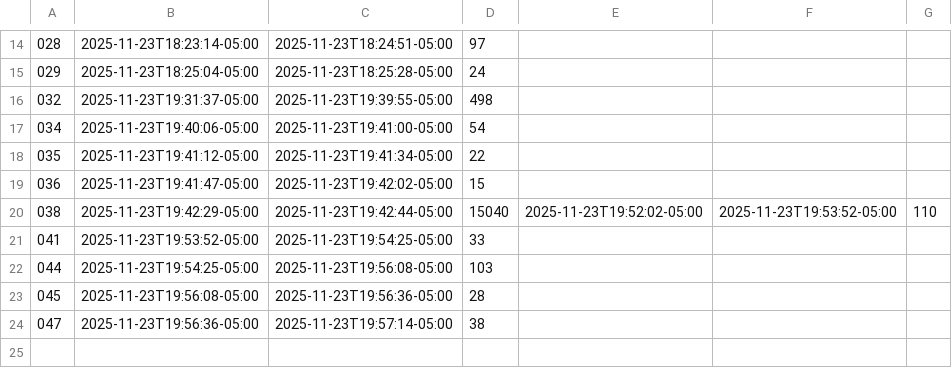
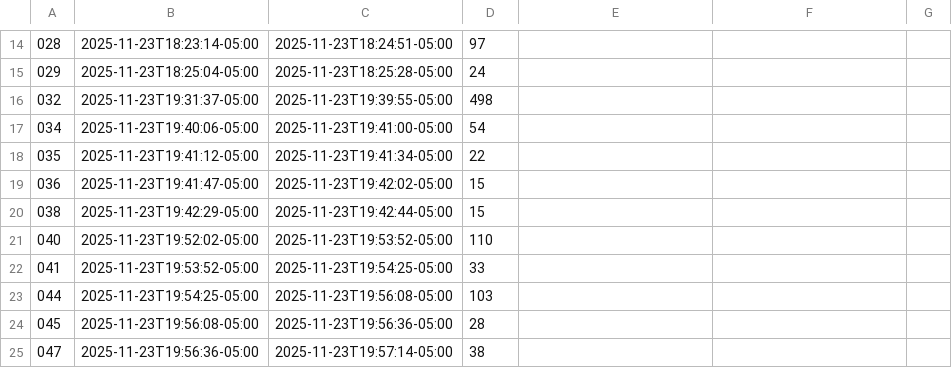
Before and after one commit to cmuchancel/CompilerInLoopBench, a CSV file: timings.csv, drawn as a sheet; only a part is shown, gaps mark what is left out.

```diff
--- a/timings.csv
+++ b/timings.csv
@@ -19,3 +19,4 @@
 036,2025-11-23T19:41:47-05:00,2025-11-23T19:42:02-05:00,15
-038,2025-11-23T19:42:29-05:00,2025-11-23T19:42:44-05:00,15040,2025-11-23T19:52:02-05:00,2025-11-23T19:53:52-05:00,110
+038,2025-11-23T19:42:29-05:00,2025-11-23T19:42:44-05:00,15
+040,2025-11-23T19:52:02-05:00,2025-11-23T19:53:52-05:00,110
 041,2025-11-23T19:53:52-05:00,2025-11-23T19:54:25-05:00,33
```
Also changed, not shown: 1 other file.
